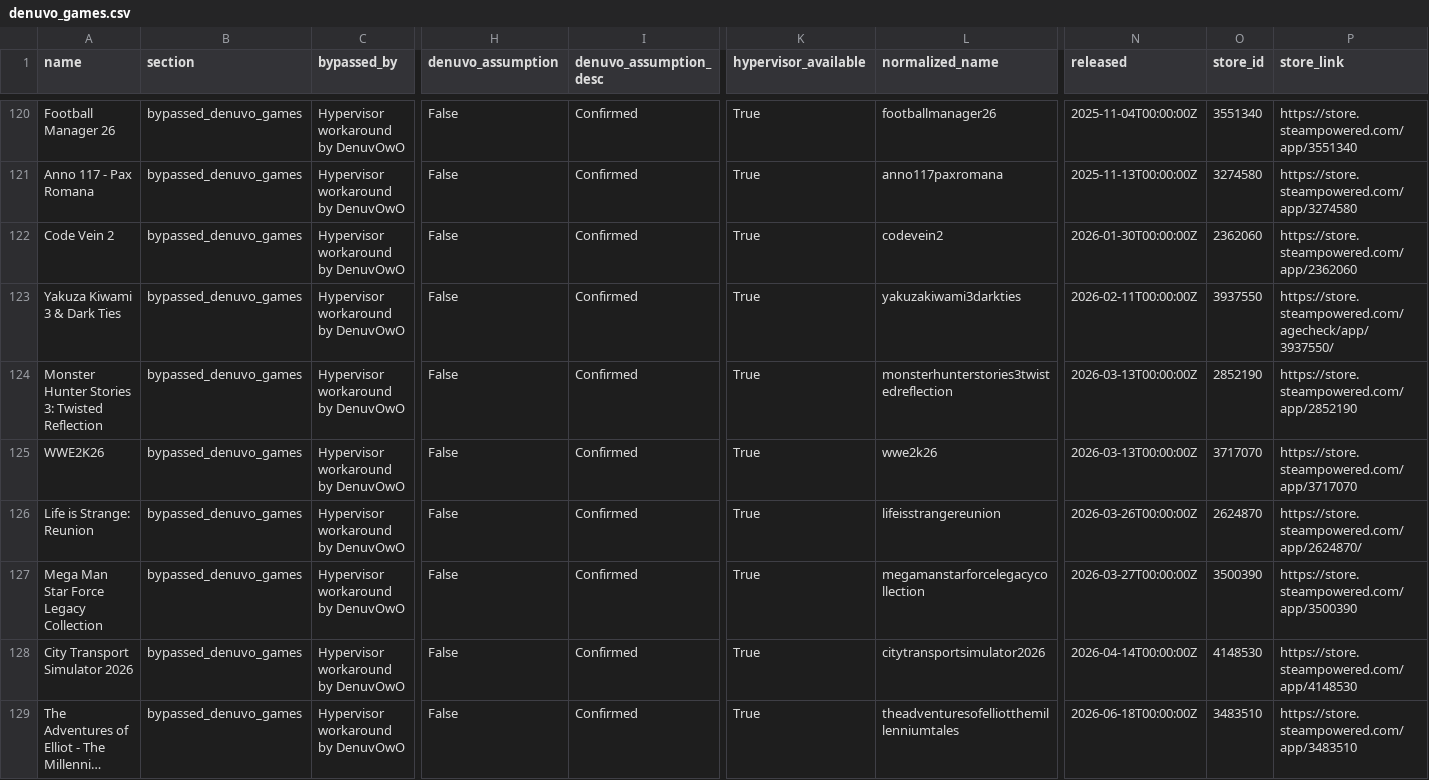
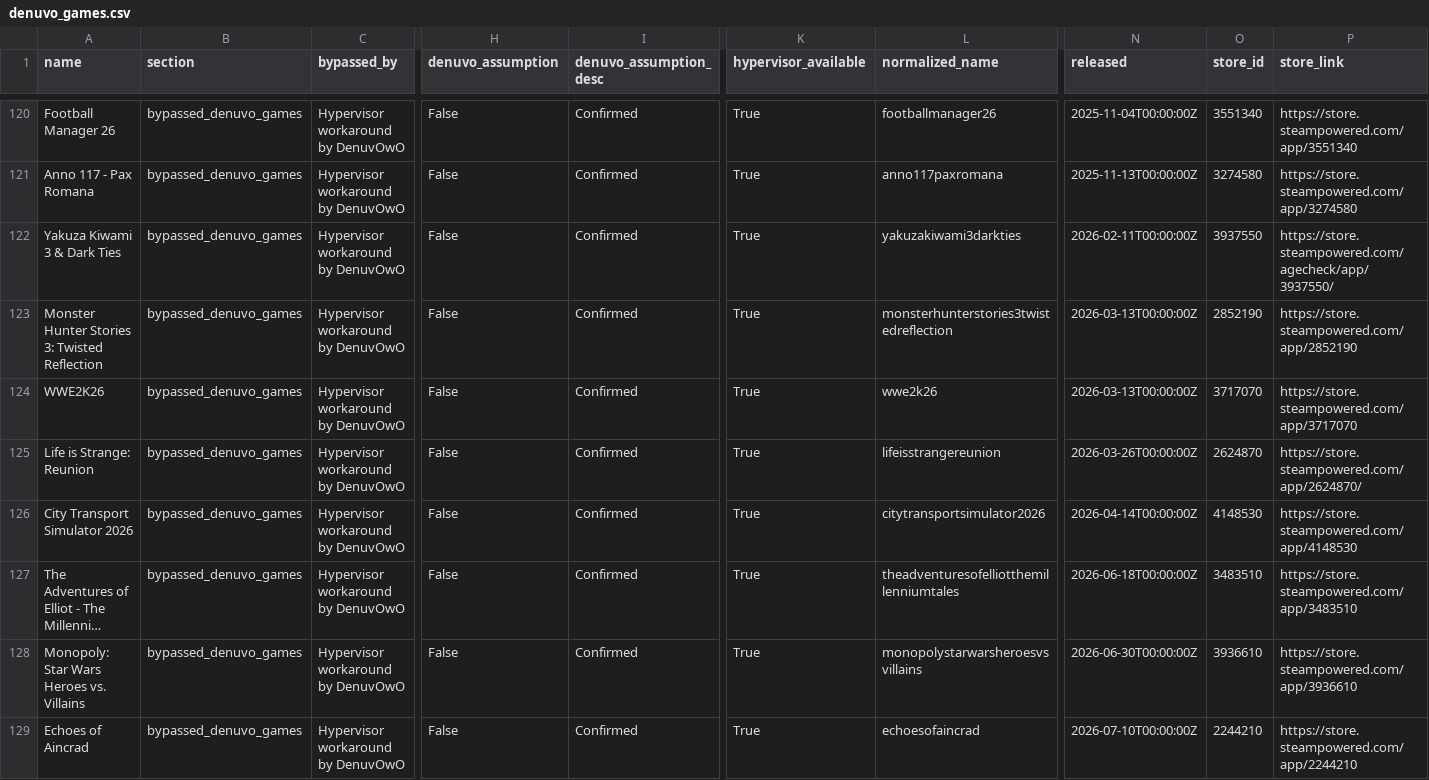
Before and after one commit to PorcoDio00033/denuvo-game-info, a CSV file: denuvo_games.csv, drawn as a sheet; only a part is shown, gaps mark what is left out; the shorter side is filled out with more unchanged rows; long unchanged cells end in …; rows hold the shown columns only; the diff names each change by its address in the sheet, - before the commit and + after, or states it on an @@ line.

```diff
--- a/denuvo_games.csv
+++ b/denuvo_games.csv
-row 122: Code Vein 2 | bypassed_denuvo_games | Hypervisor workaround by DenuvOwO | False | Confirmed | True | codevein2 | 2026-01-30T00:00:00Z | 2362060 | https://store.steampowered.com/app/2362060
-row 127: Mega Man Star Force Legacy Collection | bypassed_denuvo_games | Hypervisor workaround by DenuvOwO | False | Confirmed | True | megamanstarforcelegacycollection | 2026-03-27T00:00:00Z | 3500390 | https://store.steampowered.com/app/3500390
```
Also changed, not shown: 1 other file.
